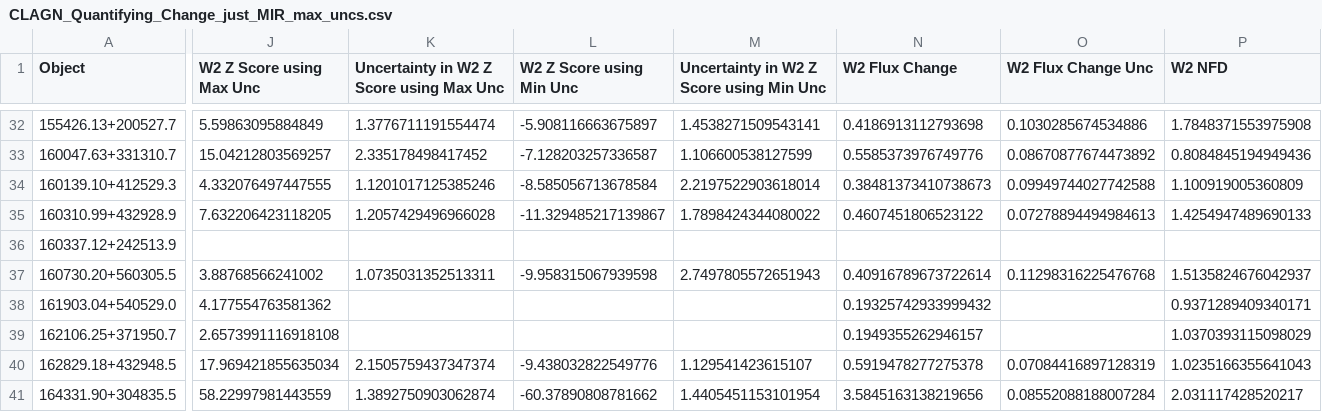
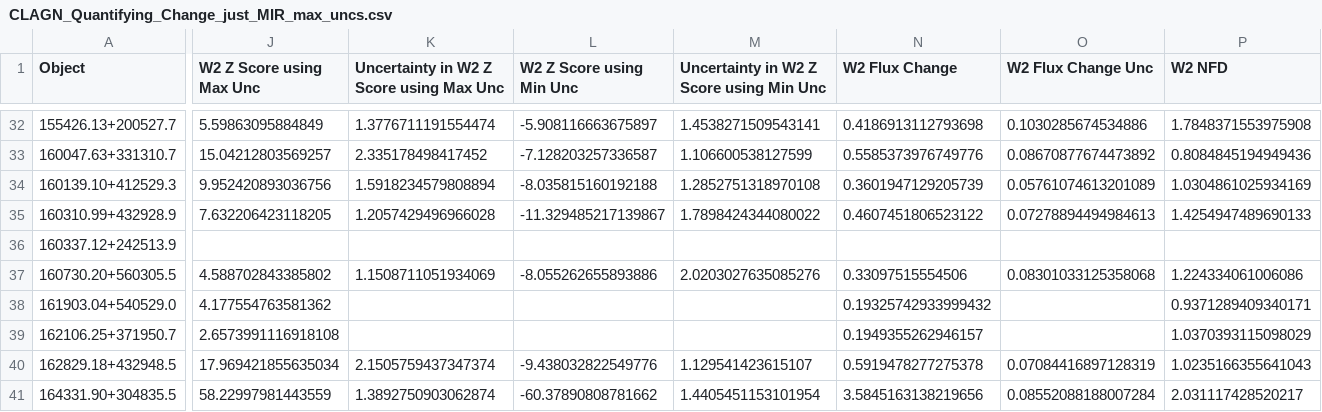
Before and after one commit to ciaranlong7/Project_Repository, a CSV file: CLAGN_Quantifying_Change_just_MIR_max_uncs.csv, drawn as a sheet; only a part is shown, gaps mark what is left out; the diff covers the shown part only; the diff names each change by its address in the sheet, - before the commit and + after, or states it on an @@ line.

```diff
--- a/CLAGN_Quantifying_Change_just_MIR_max_uncs.csv
+++ b/CLAGN_Quantifying_Change_just_MIR_max_uncs.csv
-J34 (W2 Z Score using Max Unc): 4.332076497447555
+J34 (W2 Z Score using Max Unc): 9.952420893036756
-K34: 1.1201017125385246
+K34: 1.5918234579808894
-L34 (W2 Z Score using Min Unc): -8.585056713678584
+L34 (W2 Z Score using Min Unc): -8.035815160192188
-M34: 2.2197522903618014
+M34: 1.2852751318970108
-N34 (W2 Flux Change): 0.38481373410738673
+N34 (W2 Flux Change): 0.3601947129205739
-O34 (W2 Flux Change Unc): 0.09949744027742588
+O34 (W2 Flux Change Unc): 0.05761074613201089
-P34 (W2 NFD): 1.100919005360809
+P34 (W2 NFD): 1.0304861025934169
-J37 (W2 Z Score using Max Unc): 3.88768566241002
+J37 (W2 Z Score using Max Unc): 4.588702843385802
-K37: 1.0735031352513311
+K37: 1.1508711051934069
-L37 (W2 Z Score using Min Unc): -9.958315067939598
+L37 (W2 Z Score using Min Unc): -8.055262655893886
-M37: 2.7497805572651943
+M37: 2.0203027635085276
-N37 (W2 Flux Change): 0.40916789673722614
+N37 (W2 Flux Change): 0.33097515554506
-O37 (W2 Flux Change Unc): 0.11298316225476768
+O37 (W2 Flux Change Unc): 0.08301033125358068
-P37 (W2 NFD): 1.5135824676042937
+P37 (W2 NFD): 1.224334061006086
```
Also changed, not shown: 65 edited cells elsewhere in this file, 7 other files.
